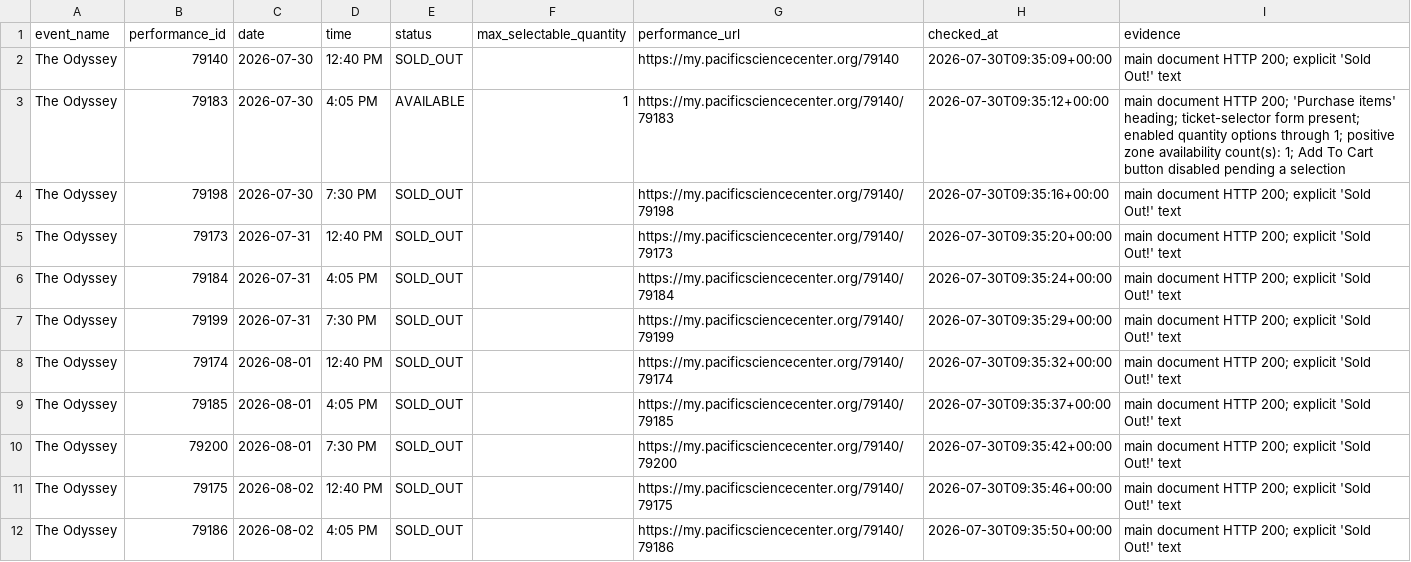
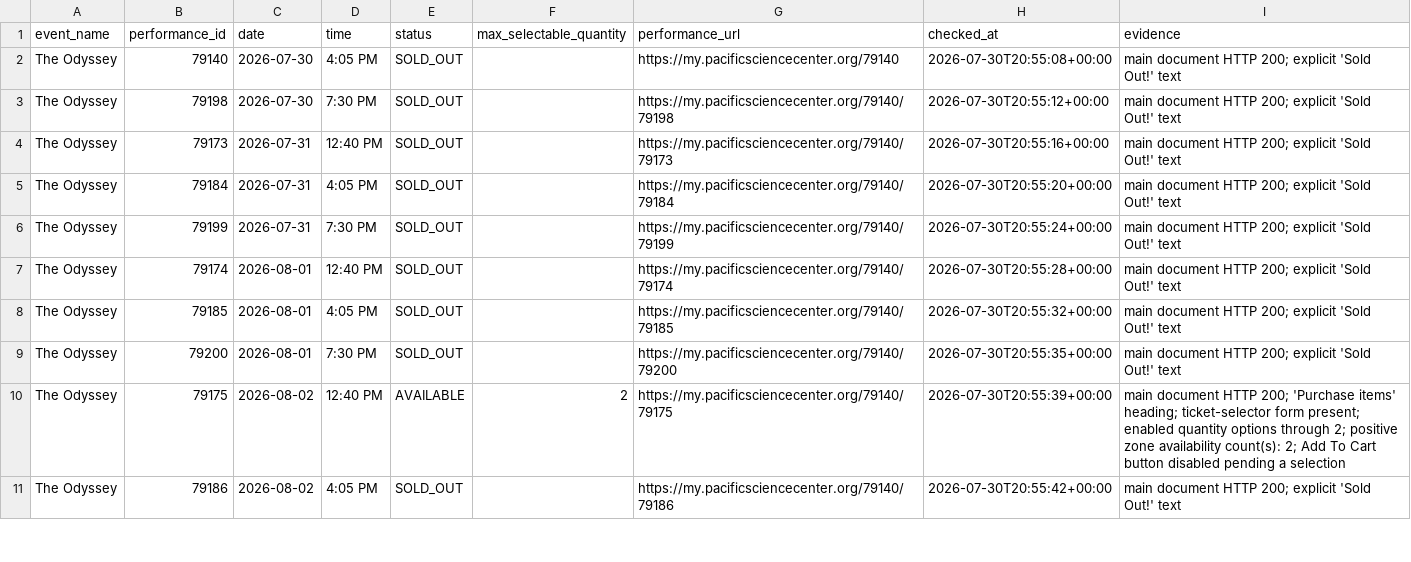
Before and after one commit to cheetahmonkey/IMAX, a CSV file: output/odyssey_availability.csv, drawn as a sheet; only a part is shown; the diff covers the shown part only.

Commit message:
Refresh Odyssey availability 2026-07-30 13:56 PDT

```diff
--- a/output/odyssey_availability.csv
+++ b/output/odyssey_availability.csv
@@ -1,12 +1,11 @@
 event_name,performance_id,date,time,status,max_selectable_quantity,performance_url,checked_at,evidence
-The Odyssey,79140,2026-07-30,12:40 PM,SOLD_OUT,,https://my.pacificsciencecenter.org/79140,2026-07-30T09:35:09+00:00,main document HTTP 200; explicit 'Sold Out!' text
-The Odyssey,79183,2026-07-30,4:05 PM,AVAILABLE,1,https://my.pacificsciencecenter.org/79140/79183,2026-07-30T09:35:12+00:00,main document HTTP 200; 'Purchase items' heading; ticket-selector form present; enabled quantity options through 1; positive zone availability count(s): 1; Add To Cart button disabled pending a selection
-The Odyssey,79198,2026-07-30,7:30 PM,SOLD_OUT,,https://my.pacificsciencecenter.org/79140/79198,2026-07-30T09:35:16+00:00,main document HTTP 200; explicit 'Sold Out!' text
-The Odyssey,79173,2026-07-31,12:40 PM,SOLD_OUT,,https://my.pacificsciencecenter.org/79140/79173,2026-07-30T09:35:20+00:00,main document HTTP 200; explicit 'Sold Out!' text
-The Odyssey,79184,2026-07-31,4:05 PM,SOLD_OUT,,https://my.pacificsciencecenter.org/79140/79184,2026-07-30T09:35:24+00:00,main document HTTP 200; explicit 'Sold Out!' text
-The Odyssey,79199,2026-07-31,7:30 PM,SOLD_OUT,,https://my.pacificsciencecenter.org/79140/79199,2026-07-30T09:35:29+00:00,main document HTTP 200; explicit 'Sold Out!' text
-The Odyssey,79174,2026-08-01,12:40 PM,SOLD_OUT,,https://my.pacificsciencecenter.org/79140/79174,2026-07-30T09:35:32+00:00,main document HTTP 200; explicit 'Sold Out!' text
-The Odyssey,79185,2026-08-01,4:05 PM,SOLD_OUT,,https://my.pacificsciencecenter.org/79140/79185,2026-07-30T09:35:37+00:00,main document HTTP 200; explicit 'Sold Out!' text
-The Odyssey,79200,2026-08-01,7:30 PM,SOLD_OUT,,https://my.pacificsciencecenter.org/79140/79200,2026-07-30T09:35:42+00:00,main document HTTP 200; explicit 'Sold Out!' text
-The Odyssey,79175,2026-08-02,12:40 PM,SOLD_OUT,,https://my.pacificsciencecenter.org/79140/79175,2026-07-30T09:35:46+00:00,main document HTTP 200; explicit 'Sold Out!' text
-The Odyssey,79186,2026-08-02,4:05 PM,SOLD_OUT,,https://my.pacificsciencecenter.org/79140/79186,2026-07-30T09:35:50+00:00,main document HTTP 200; explicit 'Sold Out!' text
+The Odyssey,79140,2026-07-30,4:05 PM,SOLD_OUT,,https://my.pacificsciencecenter.org/79140,2026-07-30T20:55:08+00:00,main document HTTP 200; explicit 'Sold Out!' text
+The Odyssey,79198,2026-07-30,7:30 PM,SOLD_OUT,,https://my.pacificsciencecenter.org/79140/79198,2026-07-30T20:55:12+00:00,main document HTTP 200; explicit 'Sold Out!' text
+The Odyssey,79173,2026-07-31,12:40 PM,SOLD_OUT,,https://my.pacificsciencecenter.org/79140/79173,2026-07-30T20:55:16+00:00,main document HTTP 200; explicit 'Sold Out!' text
+The Odyssey,79184,2026-07-31,4:05 PM,SOLD_OUT,,https://my.pacificsciencecenter.org/79140/79184,2026-07-30T20:55:20+00:00,main document HTTP 200; explicit 'Sold Out!' text
+The Odyssey,79199,2026-07-31,7:30 PM,SOLD_OUT,,https://my.pacificsciencecenter.org/79140/79199,2026-07-30T20:55:24+00:00,main document HTTP 200; explicit 'Sold Out!' text
+The Odyssey,79174,2026-08-01,12:40 PM,SOLD_OUT,,https://my.pacificsciencecenter.org/79140/79174,2026-07-30T20:55:28+00:00,main document HTTP 200; explicit 'Sold Out!' text
+The Odyssey,79185,2026-08-01,4:05 PM,SOLD_OUT,,https://my.pacificsciencecenter.org/79140/79185,2026-07-30T20:55:32+00:00,main document HTTP 200; explicit 'Sold Out!' text
+The Odyssey,79200,2026-08-01,7:30 PM,SOLD_OUT,,https://my.pacificsciencecenter.org/79140/79200,2026-07-30T20:55:35+00:00,main document HTTP 200; explicit 'Sold Out!' text
+The Odyssey,79175,2026-08-02,12:40 PM,AVAILABLE,2,https://my.pacificsciencecenter.org/79140/79175,2026-07-30T20:55:39+00:00,main document HTTP 200; 'Purchase items' heading; ticket-selector form present; enabled quantity options through 2; positive zone availability count(s): 2; Add To Cart button disabled pending a selection
+The Odyssey,79186,2026-08-02,4:05 PM,SOLD_OUT,,https://my.pacificsciencecenter.org/79140/79186,2026-07-30T20:55:42+00:00,main document HTTP 200; explicit 'Sold Out!' text
```
Also changed, not shown: 20 edited cells elsewhere in this file, 3 other files.
